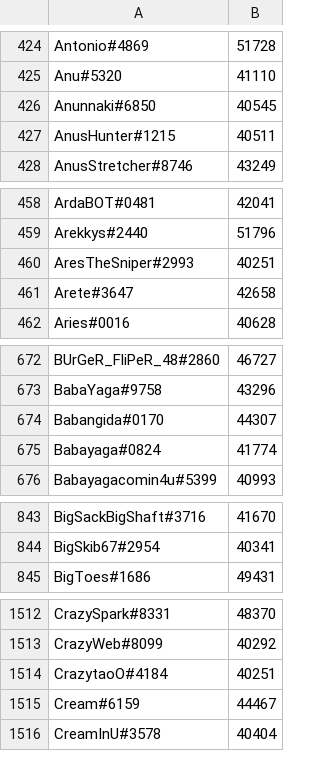
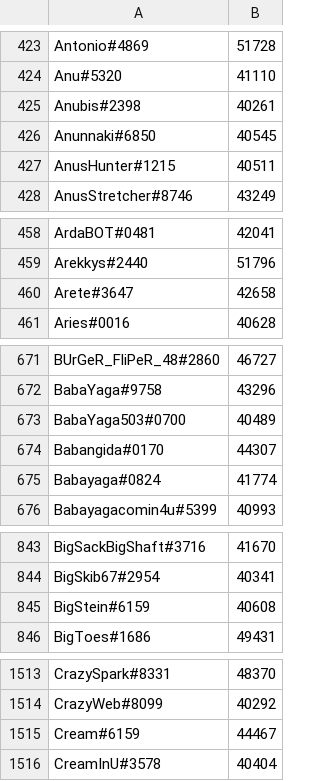
Before and after one commit to natanforestree/finals-radar, a TSV file: state/scores.tsv, drawn as a sheet; only a part is shown, gaps mark what is left out; removed rows and columns are numbered as before the commit, all else as after; the diff covers the shown part only; the diff names each change by its address in the sheet, - before the commit and + after, or states it on an @@ line.

```diff
--- a/state/scores.tsv
+++ b/state/scores.tsv
+row 425: Anubis#2398 | 40261
-row 460: AresTheSniper#2993 | 40251
+row 673: BabaYaga503#0700 | 40489
+row 845: BigStein#6159 | 40608
-row 1514: CrazytaoO#4184 | 40251
```
Also changed, not shown: 13 added rows, 14 removed rows and 118 edited cells elsewhere in this file, state/activity.tsv, 4 other files.
